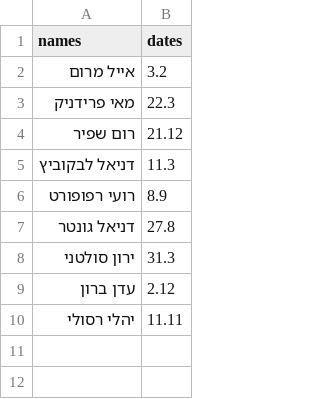
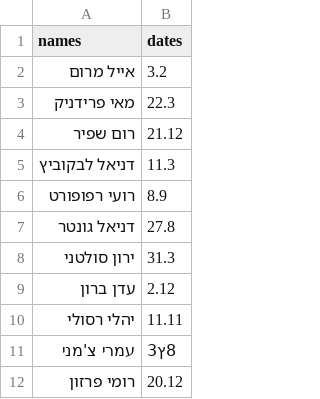
Before and after one commit to misterTNT1/BirthdayAlert, a CSV file: data/Birthdays.csv, drawn as a sheet; the diff names each change by its address in the sheet, - before the commit and + after, or states it on an @@ line.

Commit message:
added dates

```diff
--- a/data/Birthdays.csv
+++ b/data/Birthdays.csv
+row 11: עמרי צ'מני | 8ץ3
+row 12: רומי פרזון | 20.12
```
